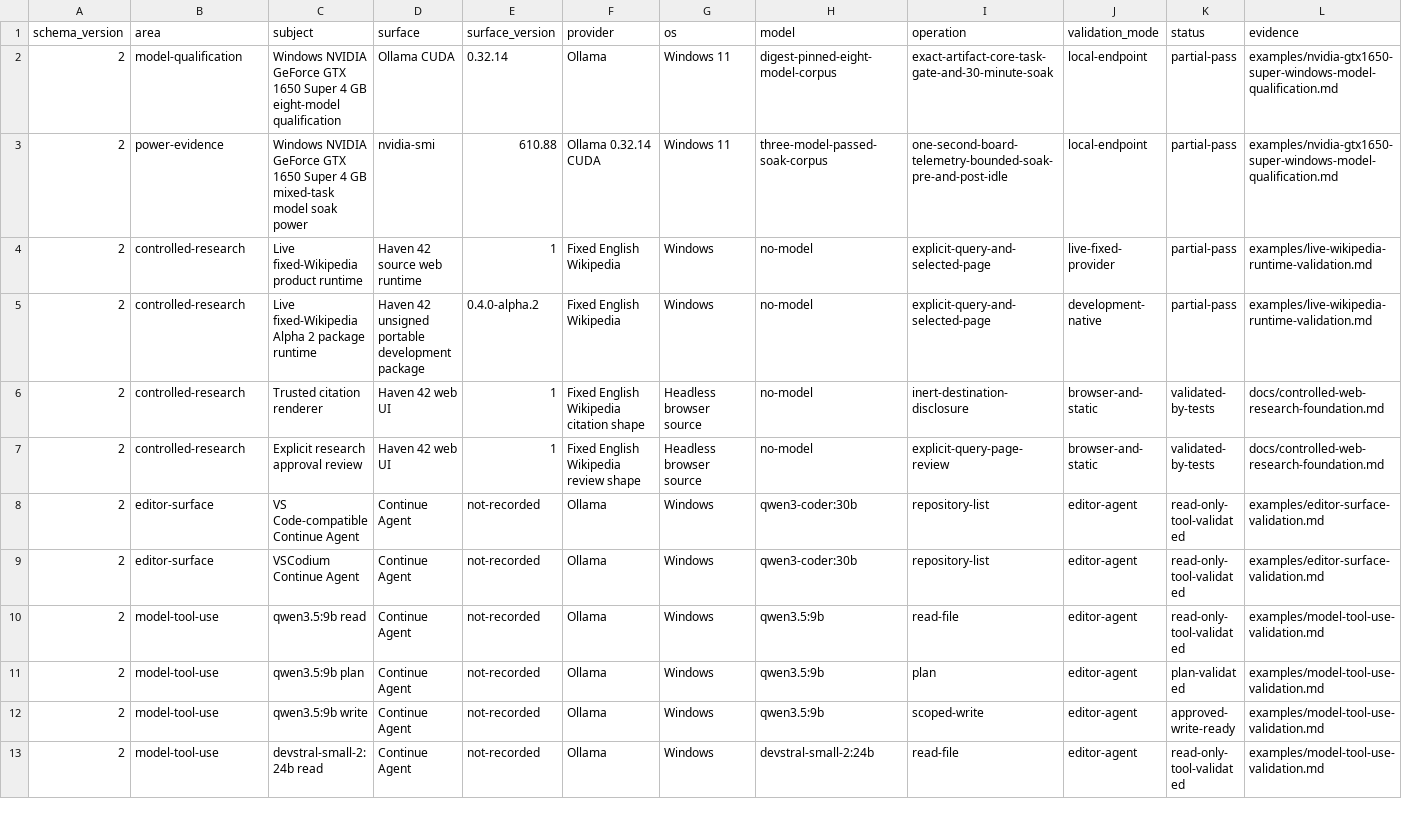
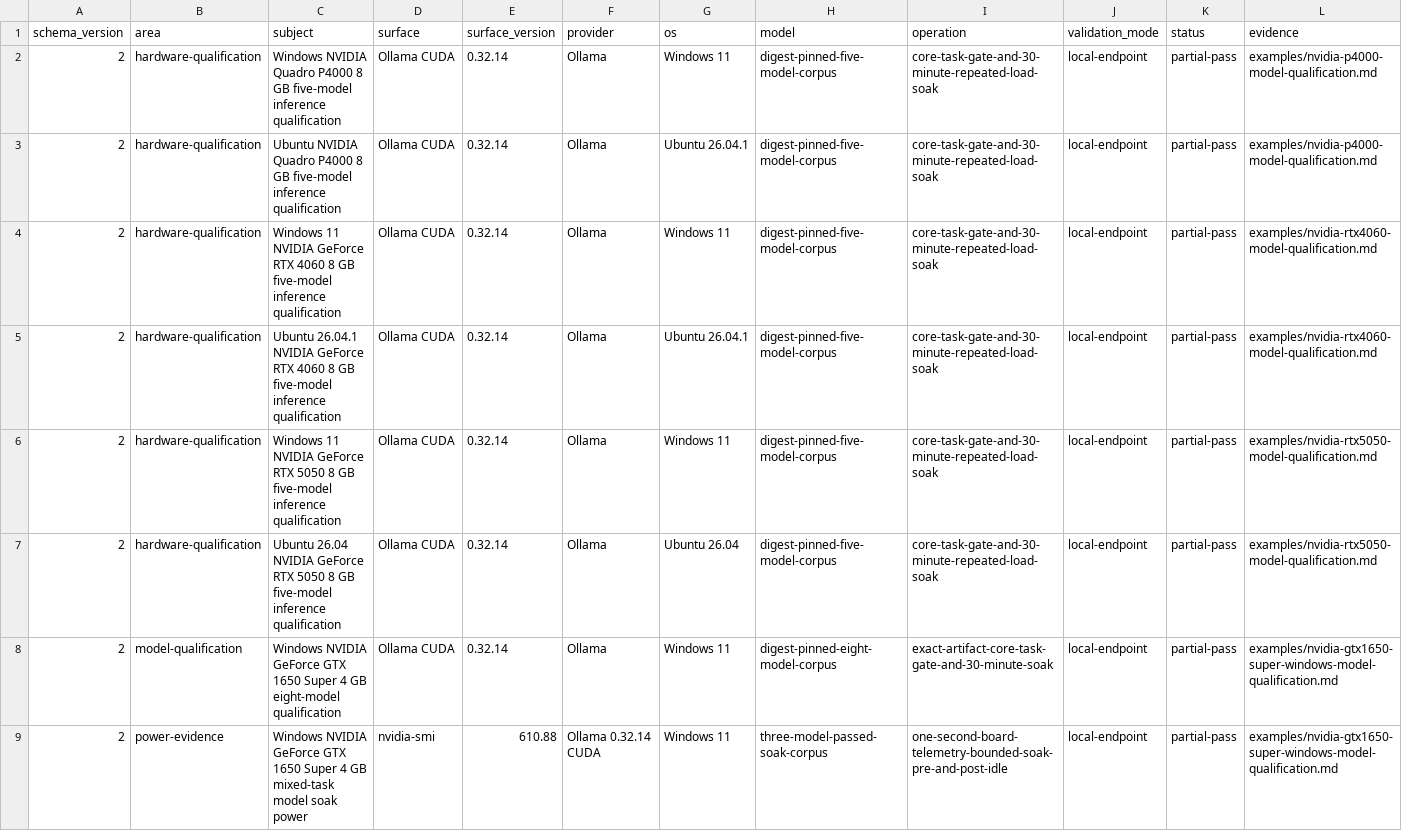
Before and after one commit to hysel/haven-42, a TSV file: config/evidence-catalog.tsv, drawn as a sheet; only a part is shown; the shorter side is filled out with more unchanged rows; rows hold the shown columns only; the diff names each change by its address in the sheet, - before the commit and + after, or states it on an @@ line.

Commit message:
fix: publish P4000 RTX 4060 and RTX 5050 inference evidence (#185)

```diff
--- a/config/evidence-catalog.tsv
+++ b/config/evidence-catalog.tsv
+row 2: 2 | hardware-qualification | Windows NVIDIA Quadro P4000 8 GB five-model inference qualification | Ollama CUDA | 0.32.14 | Ollama | Windows 11 | digest-pinned-five-model-corpus | core-task-gate-and-30-minute-repeated-load-soak | local-endpoint | partial-pass | examples/nvidia-p4000-model-qualification.md
+row 3: 2 | hardware-qualification | Ubuntu NVIDIA Quadro P4000 8 GB five-model inference qualification | Ollama CUDA | 0.32.14 | Ollama | Ubuntu 26.04.1 | digest-pinned-five-model-corpus | core-task-gate-and-30-minute-repeated-load-soak | local-endpoint | partial-pass | examples/nvidia-p4000-model-qualification.md
+row 4: 2 | hardware-qualification | Windows 11 NVIDIA GeForce RTX 4060 8 GB five-model inference qualification | Ollama CUDA | 0.32.14 | Ollama | Windows 11 | digest-pinned-five-model-corpus | core-task-gate-and-30-minute-repeated-load-soak | local-endpoint | partial-pass | examples/nvidia-rtx4060-model-qualification.md
+row 5: 2 | hardware-qualification | Ubuntu 26.04.1 NVIDIA GeForce RTX 4060 8 GB five-model inference qualification | Ollama CUDA | 0.32.14 | Ollama | Ubuntu 26.04.1 | digest-pinned-five-model-corpus | core-task-gate-and-30-minute-repeated-load-soak | local-endpoint | partial-pass | examples/nvidia-rtx4060-model-qualification.md
+row 6: 2 | hardware-qualification | Windows 11 NVIDIA GeForce RTX 5050 8 GB five-model inference qualification | Ollama CUDA | 0.32.14 | Ollama | Windows 11 | digest-pinned-five-model-corpus | core-task-gate-and-30-minute-repeated-load-soak | local-endpoint | partial-pass | examples/nvidia-rtx5050-model-qualification.md
+row 7: 2 | hardware-qualification | Ubuntu 26.04 NVIDIA GeForce RTX 5050 8 GB five-model inference qualification | Ollama CUDA | 0.32.14 | Ollama | Ubuntu 26.04 | digest-pinned-five-model-corpus | core-task-gate-and-30-minute-repeated-load-soak | local-endpoint | partial-pass | examples/nvidia-rtx5050-model-qualification.md
```
Also changed, not shown: config/wiki-sync.tsv, 22 other files.
